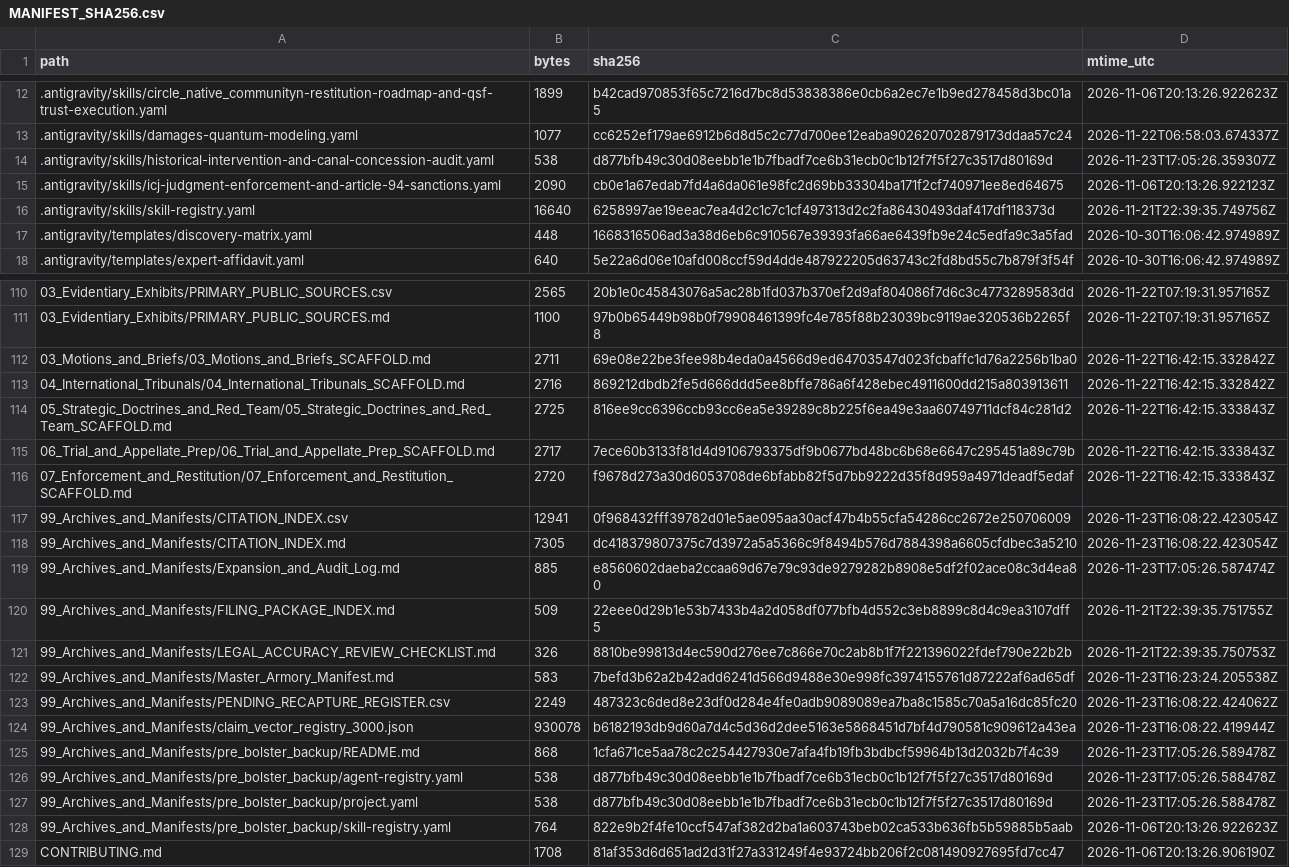
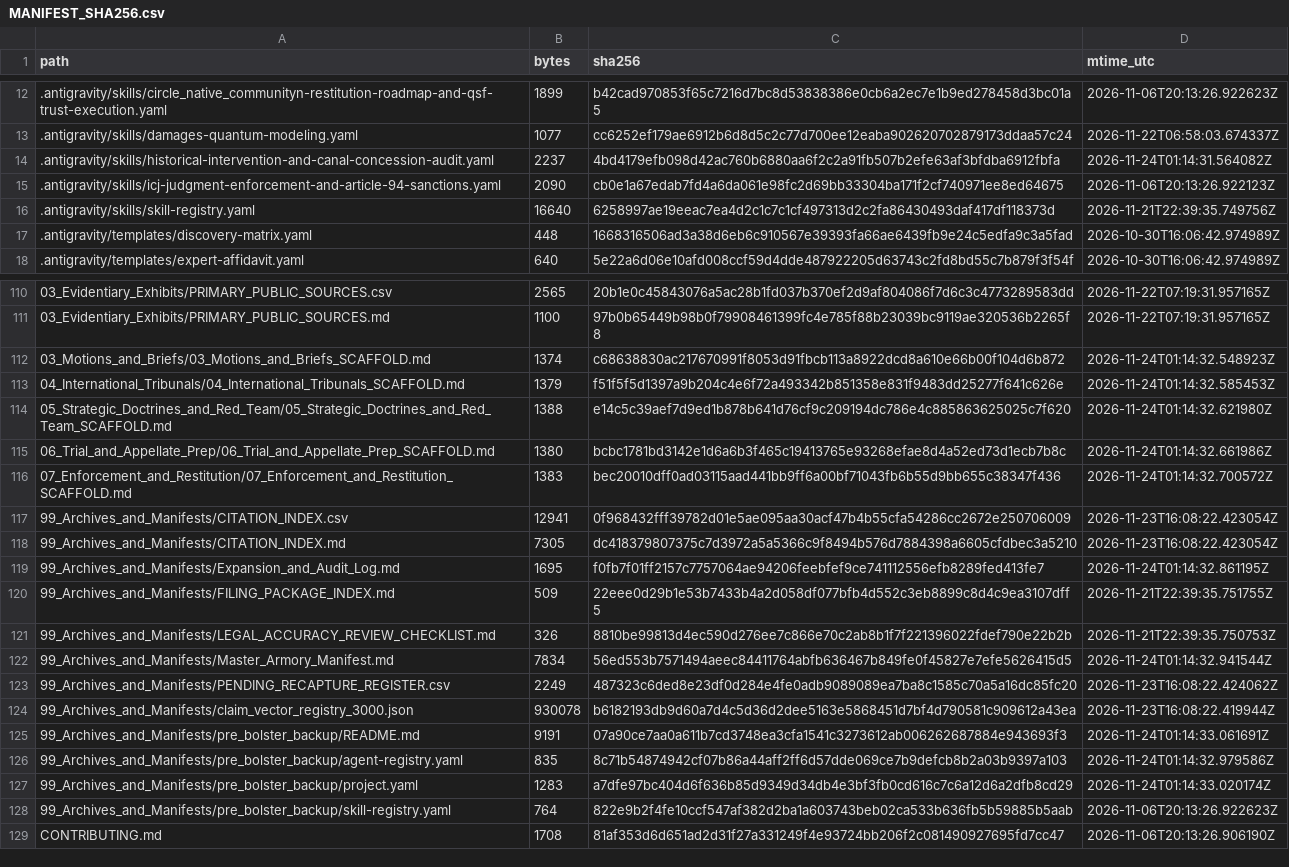
Before and after one commit to GlobalRestitutionAlliance/turtle-island-us-ak-circle-native-community-master-litigation, a CSV file: 99_Archives_and_Manifests/MANIFEST_SHA256.csv, drawn as a sheet; only a part is shown, gaps mark what is left out; the diff covers the shown part only.

Commit message:
REVERTED DUE TO UNPROMPTED MASS J3WFICATED DATA CORRUPTION BY COMPROMISED BIASED LLM/ARTIFICIAL INTELLIGENCE MODELS

```diff
--- a/99_Archives_and_Manifests/MANIFEST_SHA256.csv
+++ b/99_Archives_and_Manifests/MANIFEST_SHA256.csv
@@ -13,3 +13,3 @@ path,bytes,sha256,mtime_utc
 .antigravity/skills/damages-quantum-modeling.yaml,1077,cc6252ef179ae6912b6d8d5c2c77d700ee12eaba902620702879173ddaa57c24,2026-11-22T06:58:03.674337Z
-.antigravity/skills/historical-intervention-and-canal-concession-audit.yaml,538,d877bfb49c30d08eebb1e1b7fbadf7ce6b31ecb0c1b12f7f5f27c3517d80169d,2026-11-23T17:05:26.359307Z
+.antigravity/skills/historical-intervention-and-canal-concession-audit.yaml,2237,4bd4179efb098d42ac760b6880aa6f2c2a91fb507b2efe63af3bfdba6912fbfa,2026-11-24T01:14:31.564082Z
 .antigravity/skills/icj-judgment-enforcement-and-article-94-sanctions.yaml,2090,cb0e1a67edab7fd4a6da061e98fc2d69bb33304ba171f2cf740971ee8ed64675,2026-11-06T20:13:26.922123Z
@@ -111,18 +111,18 @@ path,bytes,sha256,mtime_utc
 03_Evidentiary_Exhibits/PRIMARY_PUBLIC_SOURCES.md,1100,97b0b65449b98b0f79908461399fc4e785f88b23039bc9119ae320536b2265f8,2026-11-22T07:19:31.957165Z
-03_Motions_and_Briefs/03_Motions_and_Briefs_SCAFFOLD.md,2711,69e08e22be3fee98b4eda0a4566d9ed64703547d023fcbaffc1d76a2256b1ba0,2026-11-22T16:42:15.332842Z
-04_International_Tribunals/04_International_Tribunals_SCAFFOLD.md,2716,869212dbdb2fe5d666ddd5ee8bffe786a6f428ebec4911600dd215a803913611,2026-11-22T16:42:15.332842Z
-05_Strategic_Doctrines_and_Red_Team/05_Strategic_Doctrines_and_Red_Team_SCAFFOLD.md,2725,816ee9cc6396ccb93cc6ea5e39289c8b225f6ea49e3aa60749711dcf84c281d2,2026-11-22T16:42:15.333843Z
-06_Trial_and_Appellate_Prep/06_Trial_and_Appellate_Prep_SCAFFOLD.md,2717,7ece60b3133f81d4d9106793375df9b0677bd48bc6b68e6647c295451a89c79b,2026-11-22T16:42:15.333843Z
-07_Enforcement_and_Restitution/07_Enforcement_and_Restitution_SCAFFOLD.md,2720,f9678d273a30d6053708de6bfabb82f5d7bb9222d35f8d959a4971deadf5edaf,2026-11-22T16:42:15.333843Z
+03_Motions_and_Briefs/03_Motions_and_Briefs_SCAFFOLD.md,1374,c68638830ac217670991f8053d91fbcb113a8922dcd8a610e66b00f104d6b872,2026-11-24T01:14:32.548923Z
+04_International_Tribunals/04_International_Tribunals_SCAFFOLD.md,1379,f51f5f5d1397a9b204c4e6f72a493342b851358e831f9483dd25277f641c626e,2026-11-24T01:14:32.585453Z
+05_Strategic_Doctrines_and_Red_Team/05_Strategic_Doctrines_and_Red_Team_SCAFFOLD.md,1388,e14c5c39aef7d9ed1b878b641d76cf9c209194dc786e4c885863625025c7f620,2026-11-24T01:14:32.621980Z
+06_Trial_and_Appellate_Prep/06_Trial_and_Appellate_Prep_SCAFFOLD.md,1380,bcbc1781bd3142e1d6a6b3f465c19413765e93268efae8d4a52ed73d1ecb7b8c,2026-11-24T01:14:32.661986Z
+07_Enforcement_and_Restitution/07_Enforcement_and_Restitution_SCAFFOLD.md,1383,bec20010dff0ad03115aad441bb9ff6a00bf71043fb6b55d9bb655c38347f436,2026-11-24T01:14:32.700572Z
 99_Archives_and_Manifests/CITATION_INDEX.csv,12941,0f968432fff39782d01e5ae095aa30acf47b4b55cfa54286cc2672e250706009,2026-11-23T16:08:22.423054Z
 99_Archives_and_Manifests/CITATION_INDEX.md,7305,dc418379807375c7d3972a5a5366c9f8494b576d7884398a6605cfdbec3a5210,2026-11-23T16:08:22.423054Z
-99_Archives_and_Manifests/Expansion_and_Audit_Log.md,885,e8560602daeba2ccaa69d67e79c93de9279282b8908e5df2f02ace08c3d4ea80,2026-11-23T17:05:26.587474Z
+99_Archives_and_Manifests/Expansion_and_Audit_Log.md,1695,f0fb7f01ff2157c7757064ae94206feebfef9ce741112556efb8289fed413fe7,2026-11-24T01:14:32.861195Z
 99_Archives_and_Manifests/FILING_PACKAGE_INDEX.md,509,22eee0d29b1e53b7433b4a2d058df077bfb4d552c3eb8899c8d4c9ea3107dff5,2026-11-21T22:39:35.751755Z
 99_Archives_and_Manifests/LEGAL_ACCURACY_REVIEW_CHECKLIST.md,326,8810be99813d4ec590d276ee7c866e70c2ab8b1f7f221396022fdef790e22b2b,2026-11-21T22:39:35.750753Z
-99_Archives_and_Manifests/Master_Armory_Manifest.md,583,7befd3b62a2b42add6241d566d9488e30e998fc3974155761d87222af6ad65df,2026-11-23T16:23:24.205538Z
+99_Archives_and_Manifests/Master_Armory_Manifest.md,7834,56ed553b7571494aeec84411764abfb636467b849fe0f45827e7efe5626415d5,2026-11-24T01:14:32.941544Z
 99_Archives_and_Manifests/PENDING_RECAPTURE_REGISTER.csv,2249,487323c6ded8e23df0d284e4fe0adb9089089ea7ba8c1585c70a5a16dc85fc20,2026-11-23T16:08:22.424062Z
 99_Archives_and_Manifests/claim_vector_registry_3000.json,930078,b6182193db9d60a7d4c5d36d2dee5163e5868451d7bf4d790581c909612a43ea,2026-11-23T16:08:22.419944Z
-99_Archives_and_Manifests/pre_bolster_backup/README.md,868,1cfa671ce5aa78c2c254427930e7afa4fb19fb3bdbcf59964b13d2032b7f4c39,2026-11-23T17:05:26.589478Z
-99_Archives_and_Manifests/pre_bolster_backup/agent-registry.yaml,538,d877bfb49c30d08eebb1e1b7fbadf7ce6b31ecb0c1b12f7f5f27c3517d80169d,2026-11-23T17:05:26.588478Z
-99_Archives_and_Manifests/pre_bolster_backup/project.yaml,538,d877bfb49c30d08eebb1e1b7fbadf7ce6b31ecb0c1b12f7f5f27c3517d80169d,2026-11-23T17:05:26.588478Z
+99_Archives_and_Manifests/pre_bolster_backup/README.md,9191,07a90ce7aa0a611b7cd3748ea3cfa1541c3273612ab006262687884e943693f3,2026-11-24T01:14:33.061691Z
+99_Archives_and_Manifests/pre_bolster_backup/agent-registry.yaml,835,8c71b54874942cf07b86a44aff2ff6d57dde069ce7b9defcb8b2a03b9397a103,2026-11-24T01:14:32.979586Z
+99_Archives_and_Manifests/pre_bolster_backup/project.yaml,1283,a7dfe97bc404d6f636b85d9349d34db4e3bf3fb0cd616c7c6a12d6a2dfb8cd29,2026-11-24T01:14:33.020174Z
 99_Archives_and_Manifests/pre_bolster_backup/skill-registry.yaml,764,822e9b2f4fe10ccf547af382d2ba1a603743beb02ca533b636fb5b59885b5aab,2026-11-06T20:13:26.922623Z
```
Also changed, not shown: 77 edited cells elsewhere in this file, 37 other files.
